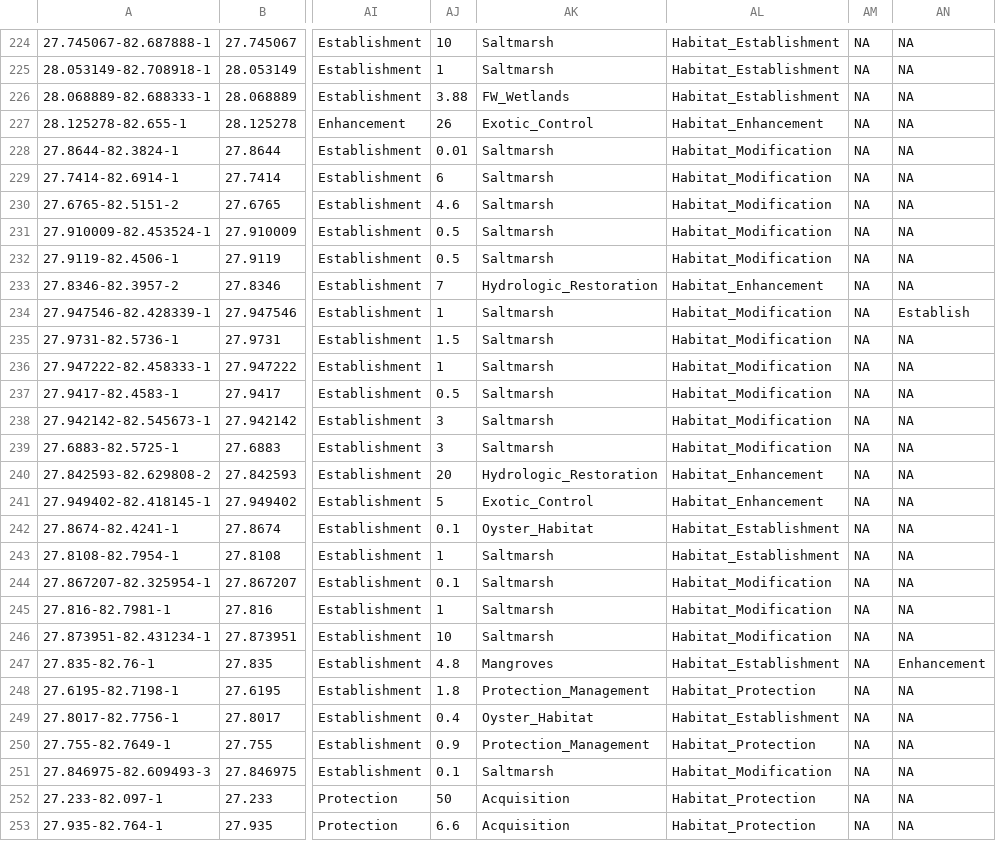
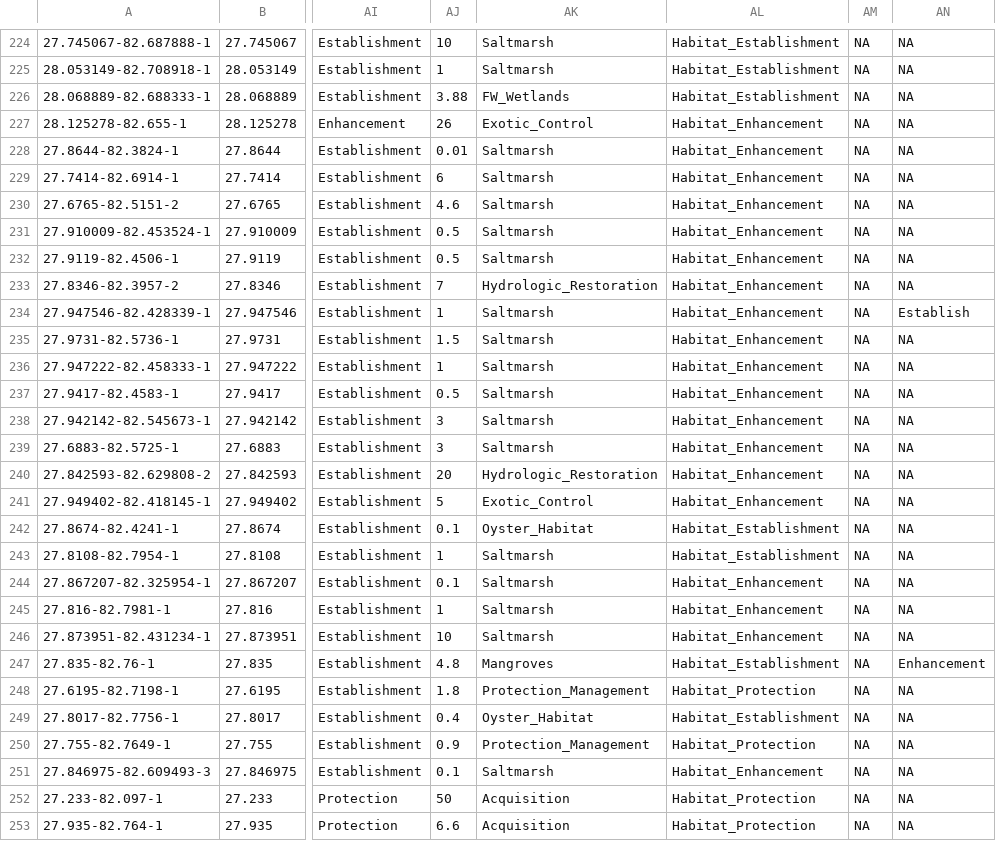
Before and after one commit to fawda123/oss2017_synthesis, a CSV file: data-raw/TBEP_Restoration Database_11_21_07_JRH.csv, drawn as a sheet; only a part is shown, gaps mark what is left out; the diff covers the shown part only; the diff names each change by its address in the sheet, - before the commit and + after, or states it on an @@ line.

Commit message:
Data cleaning.

```diff
--- a/data-raw/TBEP_Restoration Database_11_21_07_JRH.csv
+++ b/data-raw/TBEP_Restoration Database_11_21_07_JRH.csv
-AL228:AL232: Habitat_Modification
+AL228:AL232: Habitat_Enhancement
-AL234:AL239: Habitat_Modification
+AL234:AL239: Habitat_Enhancement
-AL244:AL246: Habitat_Modification
+AL244:AL246: Habitat_Enhancement
-AL251: Habitat_Modification
+AL251: Habitat_Enhancement
```
Also changed, not shown: 13 edited cells elsewhere in this file, 2 other files.
